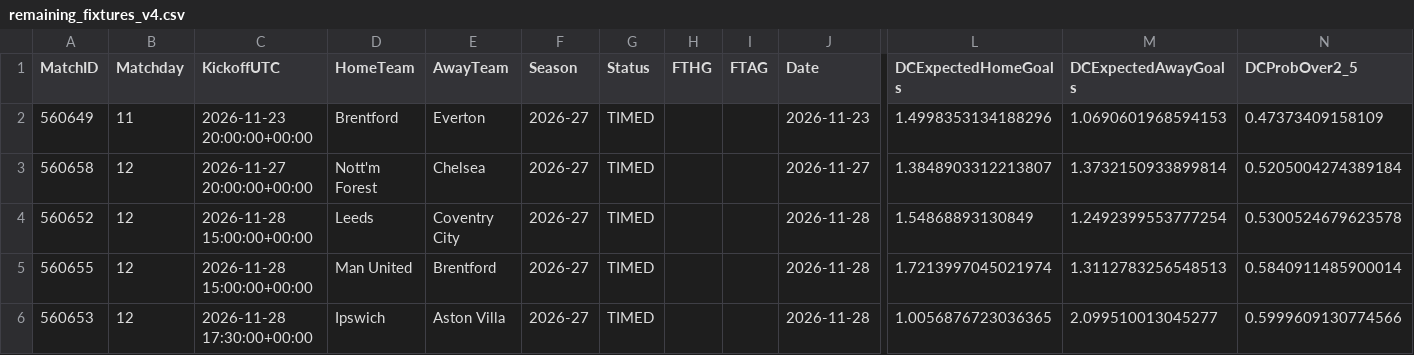
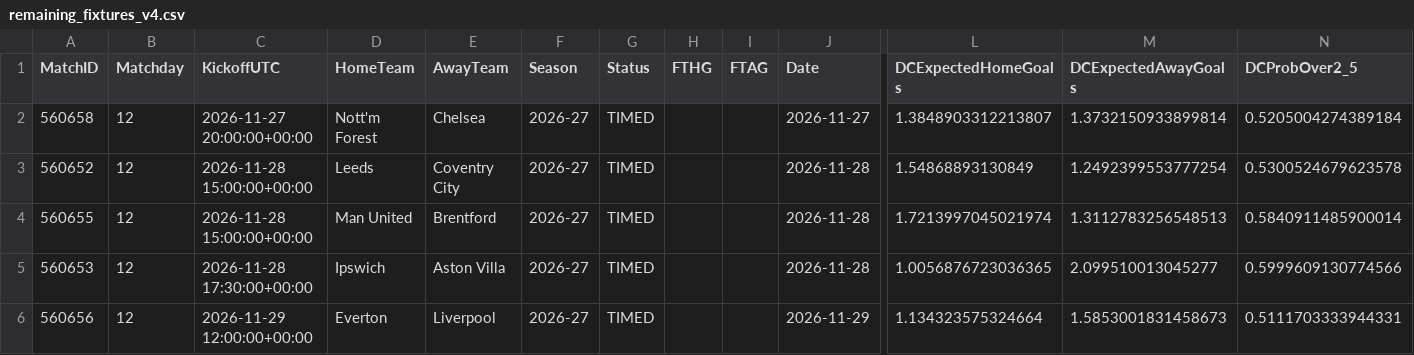
Before and after one commit to hammaddahmeddd/football-fixtures-predictor, a CSV file: outputs/v4_production/remaining_fixtures_v4.csv, drawn as a sheet; only a part is shown, gaps mark what is left out; the shorter side is filled out with more unchanged rows; rows hold the shown columns only; the diff names each change by its address in the sheet, - before the commit and + after, or states it on an @@ line.

```diff
--- a/outputs/v4_production/remaining_fixtures_v4.csv
+++ b/outputs/v4_production/remaining_fixtures_v4.csv
-row 2: 560649 | 11 | 2026-11-23 20:00:00+00:00 | Brentford | Everton | 2026-27 | TIMED |  |  | 2026-11-23 | 1.4998353134188296 | 1.0690601968594153 | 0.47373409158109
```
Also changed, not shown: data/predictions/prediction_history.csv, data/predictions/remaining_fixtures_predictions.csv, 14 other files.
